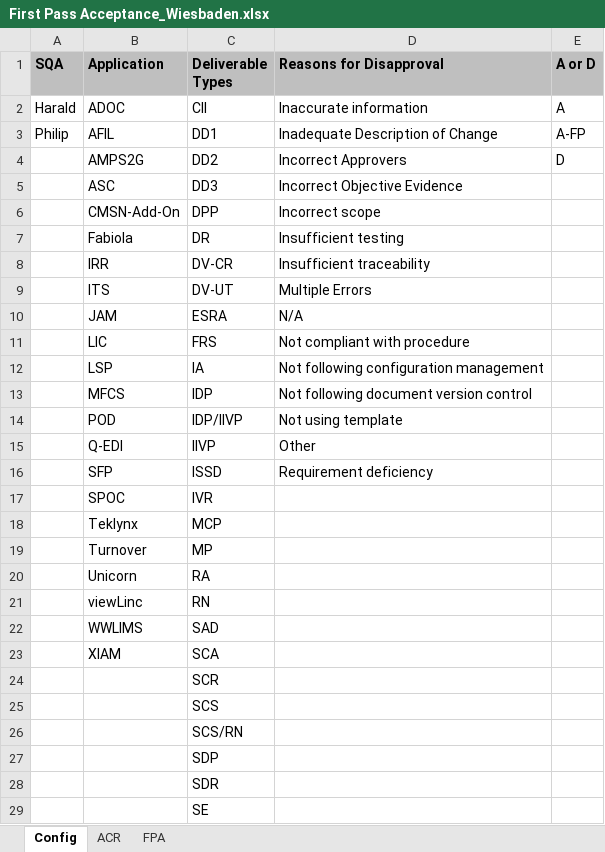
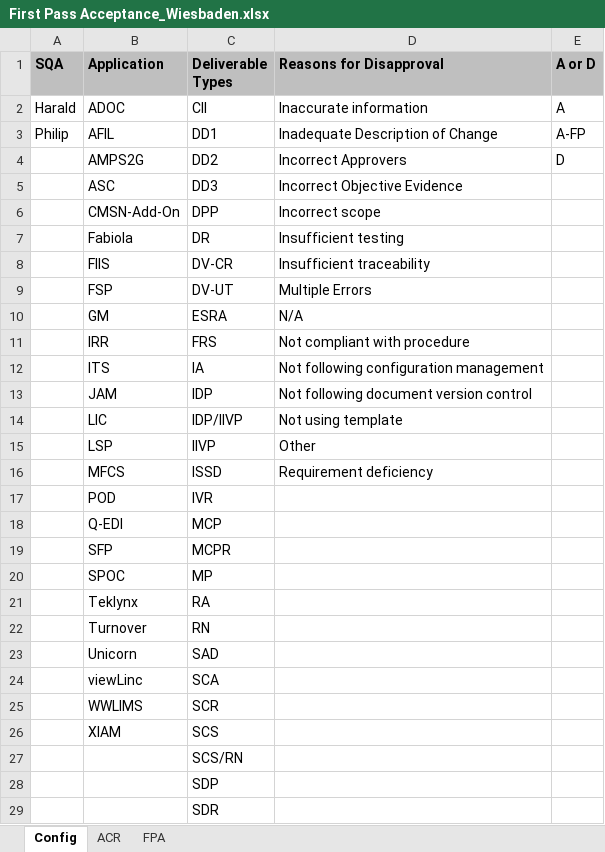
Before and after one commit to ab9sq/firstPassAcceptance, an Excel workbook: data/First Pass Acceptance_Wiesbaden.xlsx, sheet Config, drawn as a sheet; only a part is shown; the shorter side is filled out with more unchanged rows; values as stored, in another font and other column widths than the file's, no borders; addresses are those after the commit; the diff names each change by its address in the sheet, - before the commit and + after, or states it on an @@ line.

```diff
--- a/data/First Pass Acceptance_Wiesbaden.xlsx (sheet Config)
+++ b/data/First Pass Acceptance_Wiesbaden.xlsx (sheet Config)
-B8 (Application): IRR
+B8 (Application): FIIS
-B9 (Application): ITS
+B9 (Application): FSP
-B10 (Application): JAM
+B10 (Application): GM
-B11 (Application): LIC
+B11 (Application): IRR
-B12 (Application): LSP
+B12 (Application): ITS
-B13 (Application): MFCS
+B13 (Application): JAM
-B14 (Application): POD
+B14 (Application): LIC
-B15 (Application): Q-EDI
+B15 (Application): LSP
-B16 (Application): SFP
+B16 (Application): MFCS
-B17 (Application): SPOC
+B17 (Application): POD
-B18 (Application): Teklynx
+B18 (Application): Q-EDI
+row 19:  | SFP | MCPR
-B20 (Application): Turnover
+B20 (Application): SPOC
-B21 (Application): Unicorn
+B21 (Application): Teklynx
-B22 (Application): viewLinc
+B22 (Application): Turnover
-B23 (Application): WWLIMS
+B23 (Application): Unicorn
-B24 (Application): XIAM
+B24 (Application): viewLinc
-B25 (Application): (empty)
+B25 (Application): WWLIMS
-B26 (Application): (empty)
+B26 (Application): XIAM
```
Also changed, not shown: sheet FPA, sheet ACR, 3 other files.
